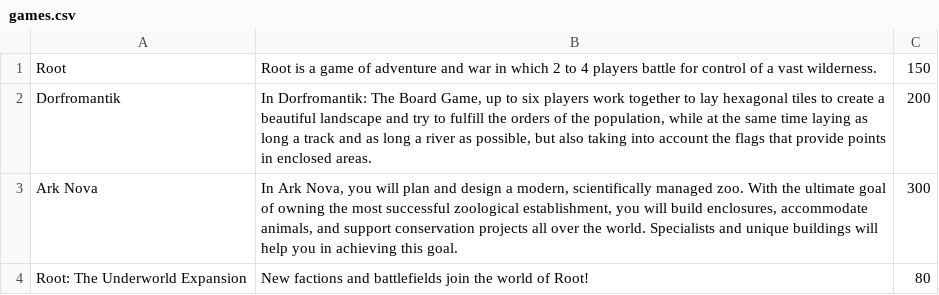
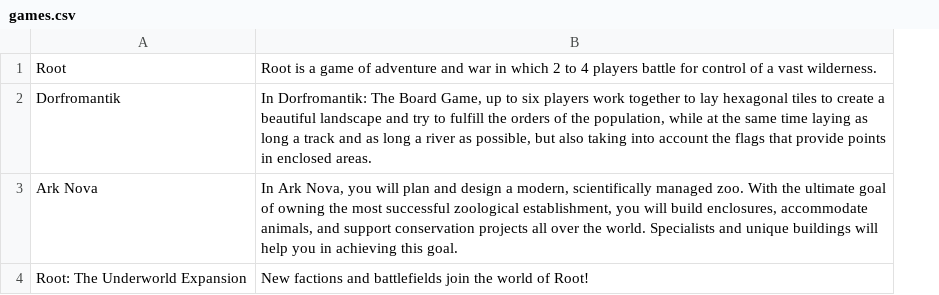
Before and after one commit to Iriide/PZ2_Project, a CSV file: Data/games.csv, drawn as a sheet; the diff names each change by its address in the sheet, - before the commit and + after, or states it on an @@ line.

```diff
--- a/Data/games.csv
+++ b/Data/games.csv
-column C, rows 1-4: 150 | 200 | 300 | 80
```
Also changed, not shown: 1 other file.
